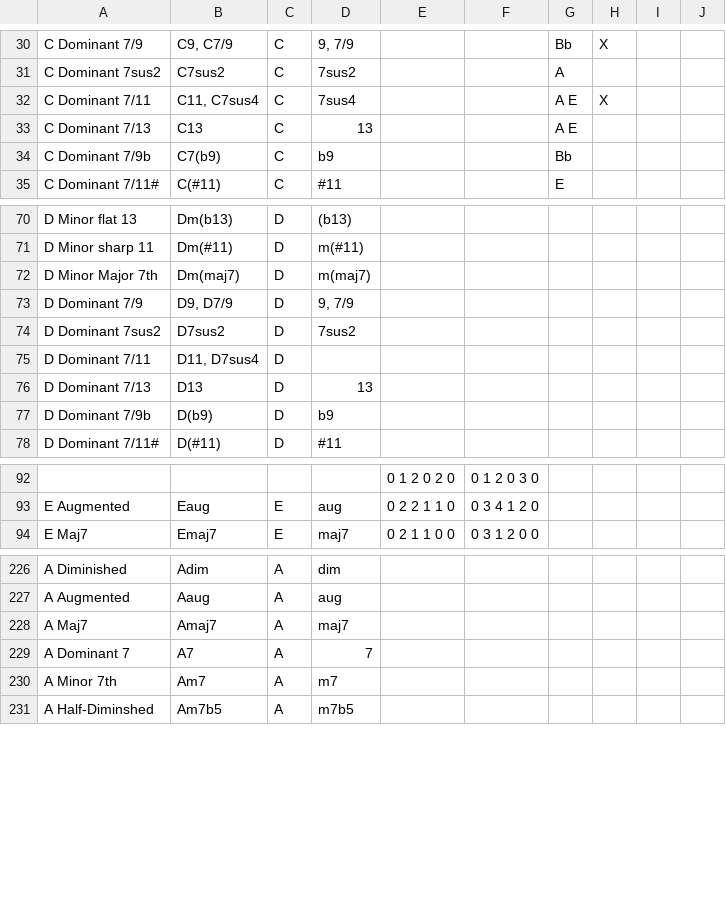
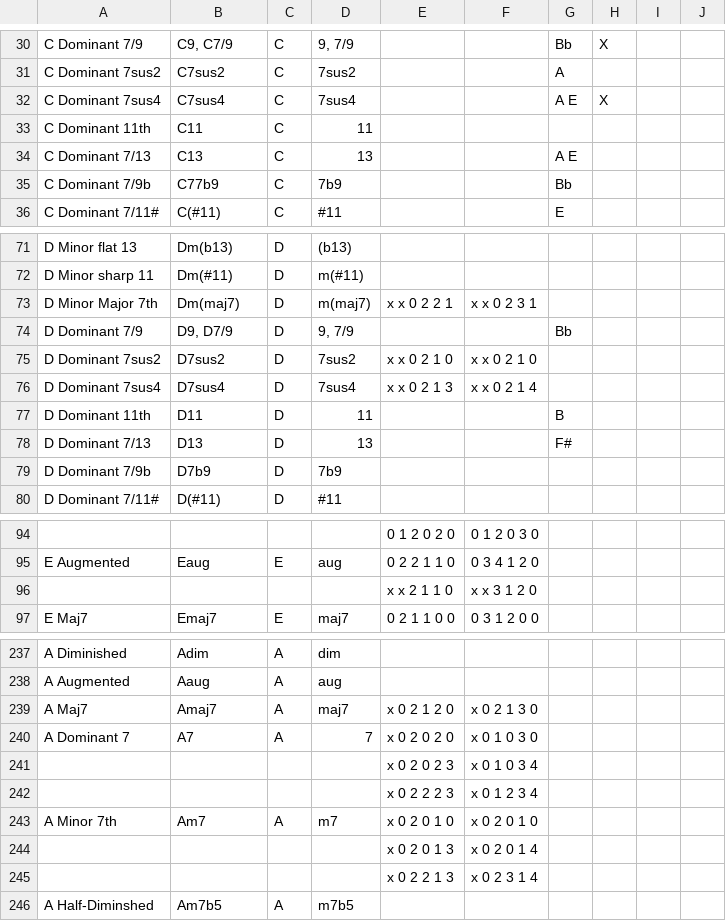
Before and after one commit to youtabmedia/chords, a CSV file: csv/guitar/E2-A2-D3-G3-B3-E4.csv, drawn as a sheet; only a part is shown, gaps mark what is left out; removed rows and columns are numbered as before the commit, all else as after; the diff covers the shown part only; the diff names each change by its address in the sheet, - before the commit and + after, or states it on an @@ line.

```diff
--- a/csv/guitar/E2-A2-D3-G3-B3-E4.csv
+++ b/csv/guitar/E2-A2-D3-G3-B3-E4.csv
-A32: C Dominant 7/11
+A32: C Dominant 7sus4
-B32: C11, C7sus4
+B32: C7sus4
+row 33: C Dominant 11th | C11 | C | 11
-B35: C7(b9)
+B35: C77b9
-D35: b9
+D35: 7b9
-E73: (empty)
+E73: x x 0 2 2 1
-F73: (empty)
+F73: x x 0 2 3 1
-G74: (empty)
+G74: Bb
-E75: (empty)
+E75: x x 0 2 1 0
-F75: (empty)
+F75: x x 0 2 1 0
-row 75: D Dominant 7/11 | D11, D7sus4 | D
+row 76: D Dominant 7sus4 | D7sus4 | D | 7sus4 | x x 0 2 1 3 | x x 0 2 1 4
+row 77: D Dominant 11th | D11 | D | 11 |  |  | B
-G78: (empty)
+G78: F#
-B79: D(b9)
+B79: D7b9
-D79: b9
+D79: 7b9
+row 96:  |  |  |  | x x 2 1 1 0 | x x 3 1 2 0
-E239: (empty)
+E239: x 0 2 1 2 0
-F239: (empty)
+F239: x 0 2 1 3 0
-E240: (empty)
+E240: x 0 2 0 2 0
-F240: (empty)
+F240: x 0 1 0 3 0
+row 241:  |  |  |  | x 0 2 0 2 3 | x 0 1 0 3 4
+row 242:  |  |  |  | x 0 2 2 2 3 | x 0 1 2 3 4
-E243: (empty)
+E243: x 0 2 0 1 0
-F243: (empty)
+F243: x 0 2 0 1 0
+row 244:  |  |  |  | x 0 2 0 1 3 | x 0 2 0 1 4
+row 245:  |  |  |  | x 0 2 2 1 3 | x 0 2 3 1 4
```
Also changed, not shown: 10 added rows and 56 edited cells elsewhere in this file, 4 other files.
